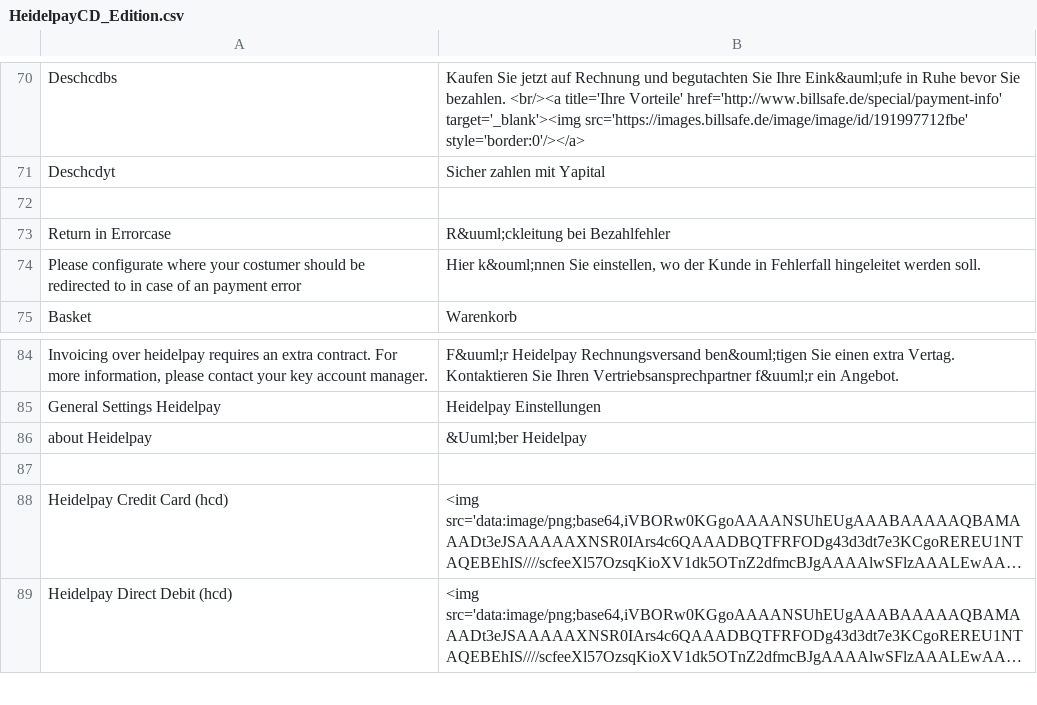
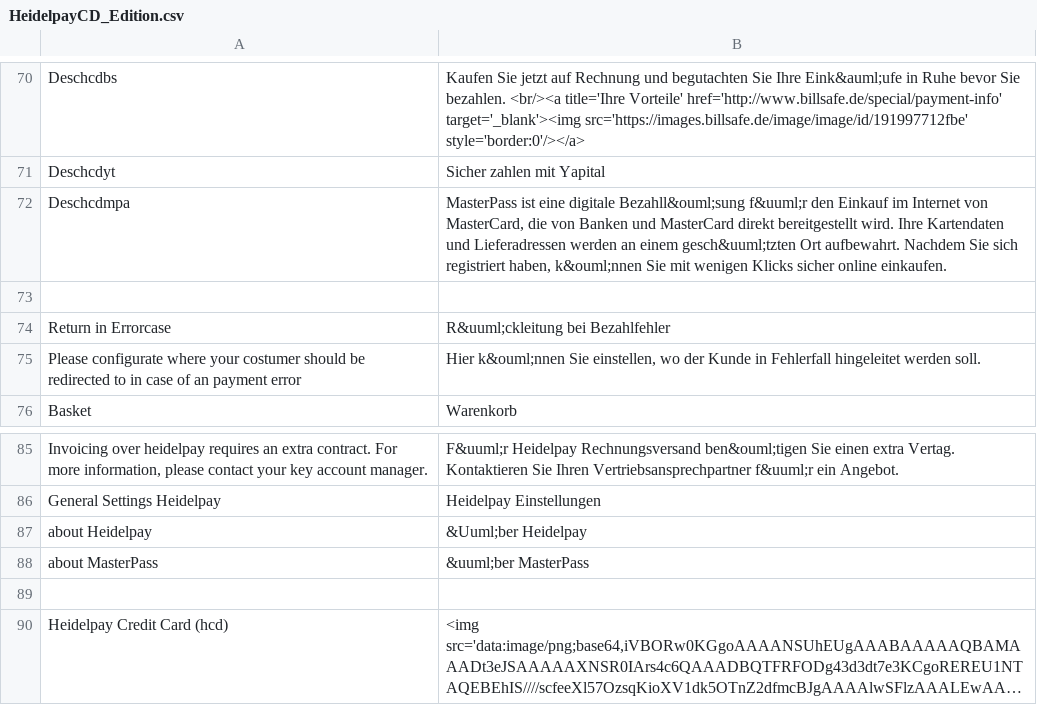
Before and after one commit to heidelpay/magento-cd-edition, a CSV file: app/locale/de_DE/HeidelpayCD_Edition.csv, drawn as a sheet; only a part is shown, gaps mark what is left out; the shorter side is filled out with more unchanged rows; long unchanged cells end in ….

Commit message:
-add masterpass description and about MasterPass link on basket page

```diff
--- a/app/locale/de_DE/HeidelpayCD_Edition.csv
+++ b/app/locale/de_DE/HeidelpayCD_Edition.csv
@@ -87,2 +87,3 @@
 "Deschcdyt","Sicher zahlen mit Yapital"
+"Deschcdmpa","MasterPass ist eine digitale Bezahll&ouml;sung f&uuml;r den Einkauf im Internet von MasterCard, die von Banken und MasterCard direkt bereitgestellt wird. Ihre Kartendaten und Lieferadressen werden an einem gesch&uuml;tzten Ort aufbewahrt. Nachdem Sie sich registriert haben, k&ouml;nnen Sie mit wenigen Klicks sicher online einkaufen."
 
@@ -102,2 +103,3 @@
 "about Heidelpay","&Uuml;ber Heidelpay"
+"about MasterPass","&uuml;ber MasterPass"
 
```
Also changed, not shown: app/locale/en_US/HeidelpayCD_Edition.csv, 2 other files.
